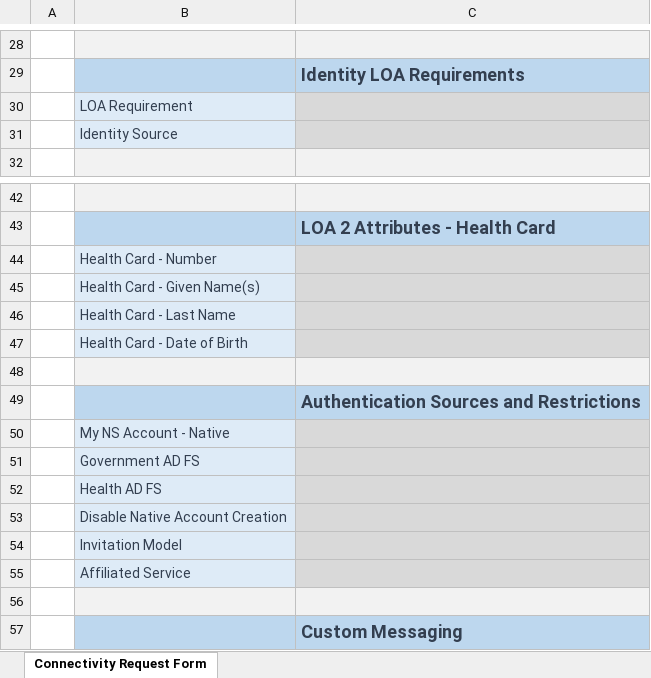
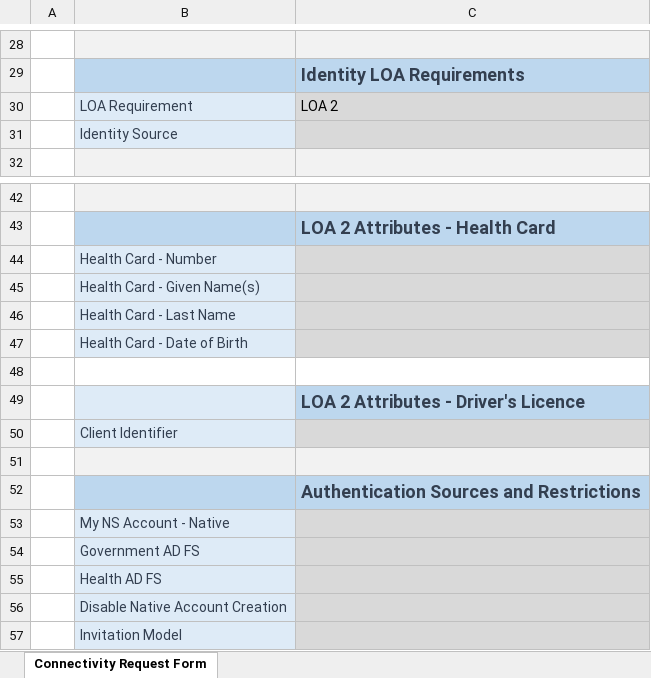
Before and after one commit to Digital-Platform-Services/My-NS-Account, an Excel workbook: Forms/MyNSAccount - RFC Form.xlsx, sheet Connectivity Request Form, drawn as a sheet; only a part is shown, gaps mark what is left out; the shorter side is filled out with more unchanged rows; values as stored, in another font and other column widths than the file's, no borders; charts and pictures and conditional formats not drawn; the diff names each change by its address in the sheet, - before the commit and + after, or states it on an @@ line.

Commit message:
Add files via upload

```diff
--- a/Forms/MyNSAccount - RFC Form.xlsx (sheet Connectivity Request Form)
+++ b/Forms/MyNSAccount - RFC Form.xlsx (sheet Connectivity Request Form)
-C30: (empty)
+C30: LOA 2
+row 48: (empty)
+row 49:  |  | LOA 2 Attributes - Driver's Licence
+row 50:  | Client Identifier
```
